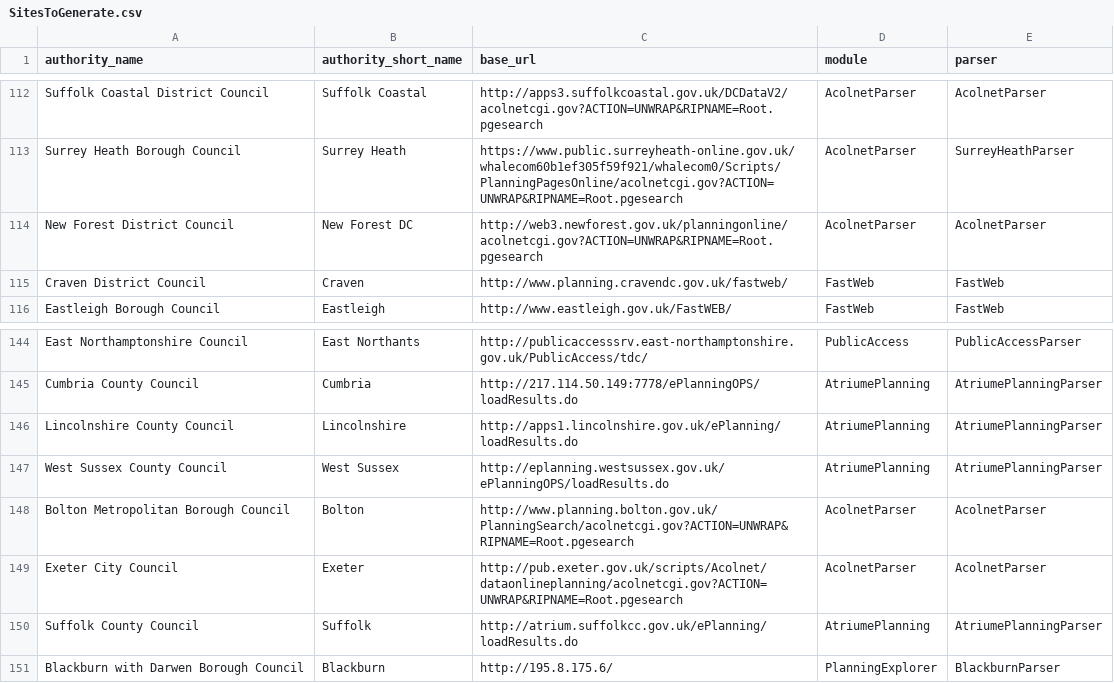
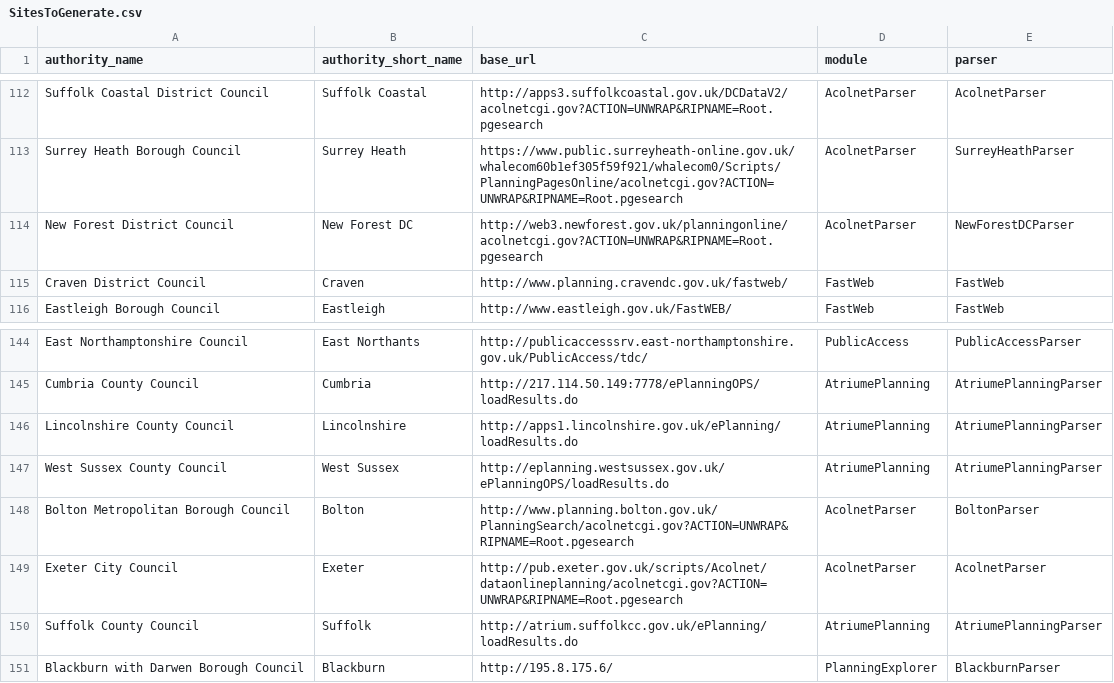
Before and after one commit to mikelmaron/planningalerts, a CSV file: python_scrapers/SitesToGenerate.csv, drawn as a sheet; only a part is shown, gaps mark what is left out.

Commit message:
fix: New Forest DC Bolton

```diff
--- a/python_scrapers/SitesToGenerate.csv
+++ b/python_scrapers/SitesToGenerate.csv
@@ -113,3 +113,3 @@
 "Surrey Heath Borough Council", "Surrey Heath", "https://www.public.surreyheath-online.gov.uk/whalecom60b1ef305f59f921/whalecom0/Scripts/PlanningPagesOnline/acolnetcgi.gov?ACTION=UNWRAP&RIPNAME=Root.pgesearch", "AcolnetParser", "SurreyHeathParser"
-"New Forest District Council", "New Forest DC", "http://web3.newforest.gov.uk/planningonline/acolnetcgi.gov?ACTION=UNWRAP&RIPNAME=Root.pgesearch", "AcolnetParser", "AcolnetParser"
+"New Forest District Council", "New Forest DC", "http://web3.newforest.gov.uk/planningonline/acolnetcgi.gov?ACTION=UNWRAP&RIPNAME=Root.pgesearch", "AcolnetParser", "NewForestDCParser"
 "Craven District Council", "Craven", "http://www.planning.cravendc.gov.uk/fastweb/", "FastWeb", "FastWeb"
@@ -147,3 +147,3 @@
 "West Sussex County Council", "West Sussex", "http://eplanning.westsussex.gov.uk/ePlanningOPS/loadResults.do", "AtriumePlanning", "AtriumePlanningParser"
-"Bolton Metropolitan Borough Council", "Bolton", "http://www.planning.bolton.gov.uk/PlanningSearch/acolnetcgi.gov?ACTION=UNWRAP&RIPNAME=Root.pgesearch", "AcolnetParser",  "AcolnetParser"
+"Bolton Metropolitan Borough Council", "Bolton", "http://www.planning.bolton.gov.uk/PlanningSearch/acolnetcgi.gov?ACTION=UNWRAP&RIPNAME=Root.pgesearch", "AcolnetParser",  "BoltonParser"
 "Exeter City Council", "Exeter", "http://pub.exeter.gov.uk/scripts/Acolnet/dataonlineplanning/acolnetcgi.gov?ACTION=UNWRAP&RIPNAME=Root.pgesearch", "AcolnetParser", "AcolnetParser"
```
Also changed, not shown: 1 other file.
